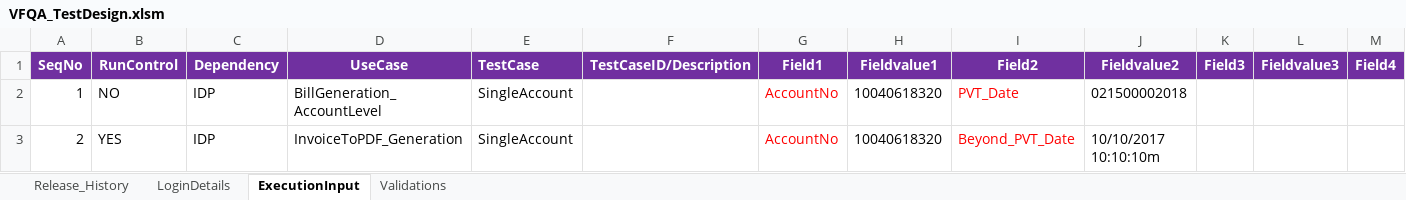
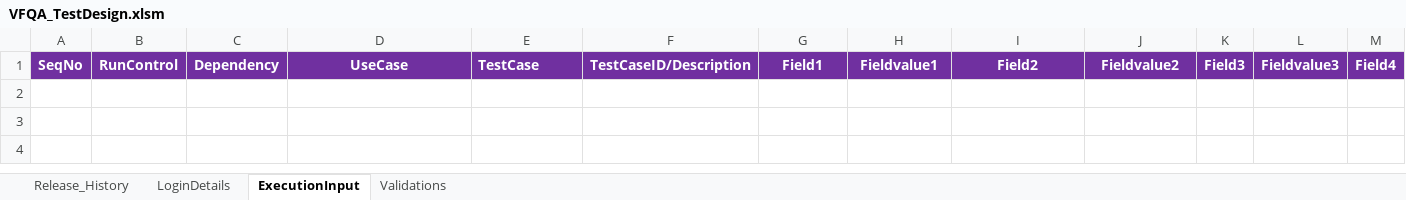
Before and after one commit to imran0404y/VFQA, an Excel workbook: Directory/VFQA_TestDesign.xlsm, sheet ExecutionInput, drawn as a sheet; only a part is shown; values as stored, in another font and other column widths than the file's, no borders; charts and pictures and conditional formats not drawn; rows hold the shown columns only; the diff names each change by its address in the sheet, - before the commit and + after, or states it on an @@ line.

```diff
--- a/Directory/VFQA_TestDesign.xlsm (sheet ExecutionInput)
+++ b/Directory/VFQA_TestDesign.xlsm (sheet ExecutionInput)
-row 2: 1 | NO | IDP | BillGeneration_AccountLevel | SingleAccount |  | AccountNo | 10040618320 | PVT_Date | 021500002018
-row 3: 2 | YES | IDP | InvoiceToPDF_Generation | SingleAccount |  | AccountNo | 10040618320 | Beyond_PVT_Date | 10/10/2017 10:10:10m
```
Also changed, not shown: sheet Validations, sheet LoginDetails, Framework/Database/TestDataDB.xlsx.
